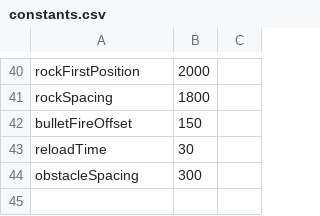
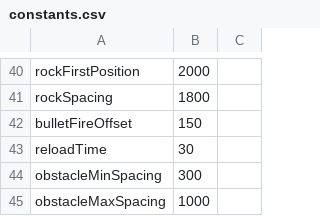
Before and after one commit to prophile/ludum-dare-24, a CSV file: inappropriate-horse-racing-tactics-desktop/constants.csv, drawn as a sheet; only a part is shown, gaps mark what is left out.

Commit message:
Add random spacing between obstacles

```diff
--- a/inappropriate-horse-racing-tactics-desktop/constants.csv
+++ b/inappropriate-horse-racing-tactics-desktop/constants.csv
@@ -43,2 +43,3 @@ bulletFireOffset,150
 reloadTime,30
-obstacleSpacing,300
+obstacleMinSpacing,300
+obstacleMaxSpacing,1000
```
Also changed, not shown: 1 other file.
